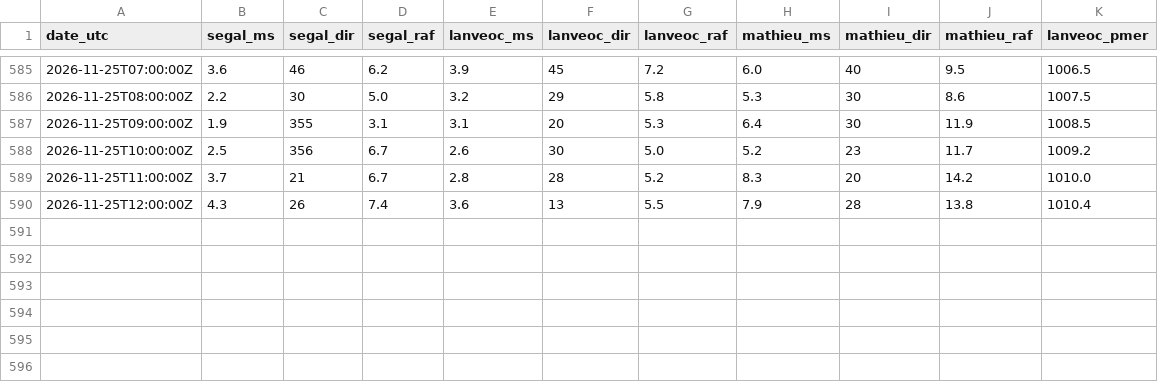
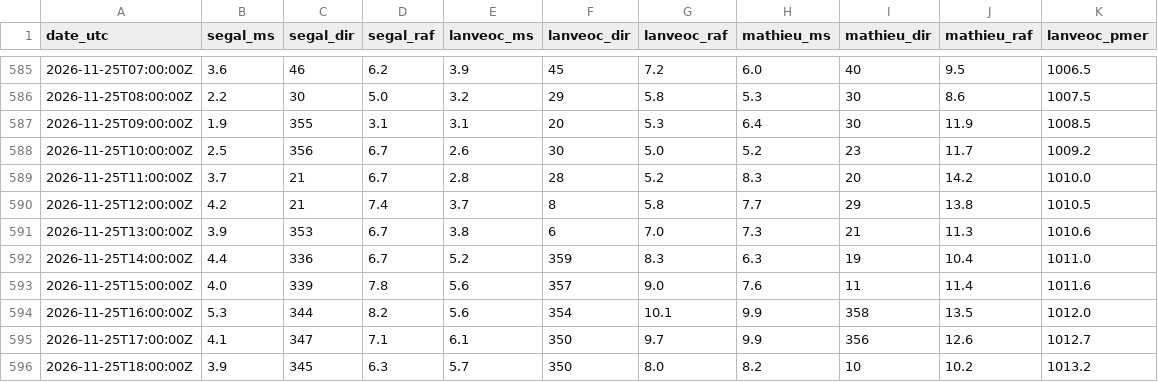
Before and after one commit to antreizh/hydraulne, a CSV file: data/vent-rade/2026-11.csv, drawn as a sheet; only a part is shown, gaps mark what is left out.

```diff
--- a/data/vent-rade/2026-11.csv
+++ b/data/vent-rade/2026-11.csv
@@ -589,2 +589,8 @@ date_utc;segal_ms;segal_dir;segal_raf;lanveoc_ms;lanveoc_dir;lanveoc_raf;mathieu
 2026-11-25T11:00:00Z;3.7;21;6.7;2.8;28;5.2;8.3;20;14.2;1010.0
-2026-11-25T12:00:00Z;4.3;26;7.4;3.6;13;5.5;7.9;28;13.8;1010.4
+2026-11-25T12:00:00Z;4.2;21;7.4;3.7;8;5.8;7.7;29;13.8;1010.5
+2026-11-25T13:00:00Z;3.9;353;6.7;3.8;6;7.0;7.3;21;11.3;1010.6
+2026-11-25T14:00:00Z;4.4;336;6.7;5.2;359;8.3;6.3;19;10.4;1011.0
+2026-11-25T15:00:00Z;4.0;339;7.8;5.6;357;9.0;7.6;11;11.4;1011.6
+2026-11-25T16:00:00Z;5.3;344;8.2;5.6;354;10.1;9.9;358;13.5;1012.0
+2026-11-25T17:00:00Z;4.1;347;7.1;6.1;350;9.7;9.9;356;12.6;1012.7
+2026-11-25T18:00:00Z;3.9;345;6.3;5.7;350;8.0;8.2;10;10.2;1013.2
```
Also changed, not shown: data/maree-brest/2026-11.csv, data/maree-brest/pleines-basses-mers.csv, 3 other files.
